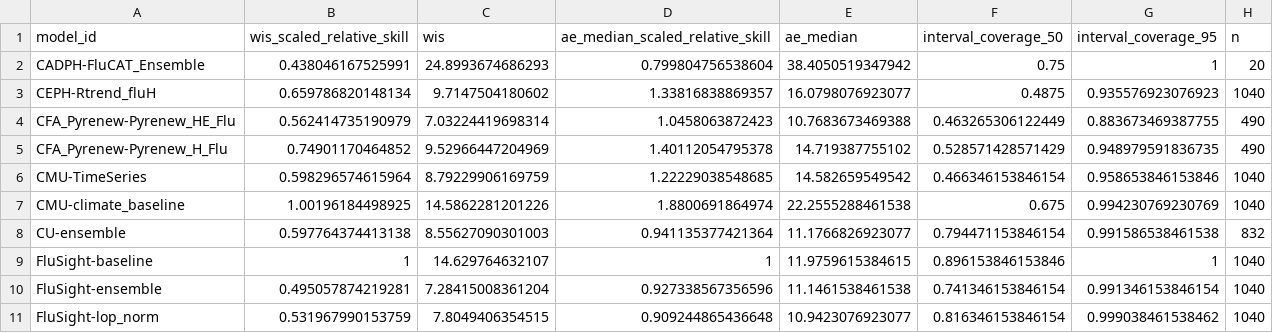
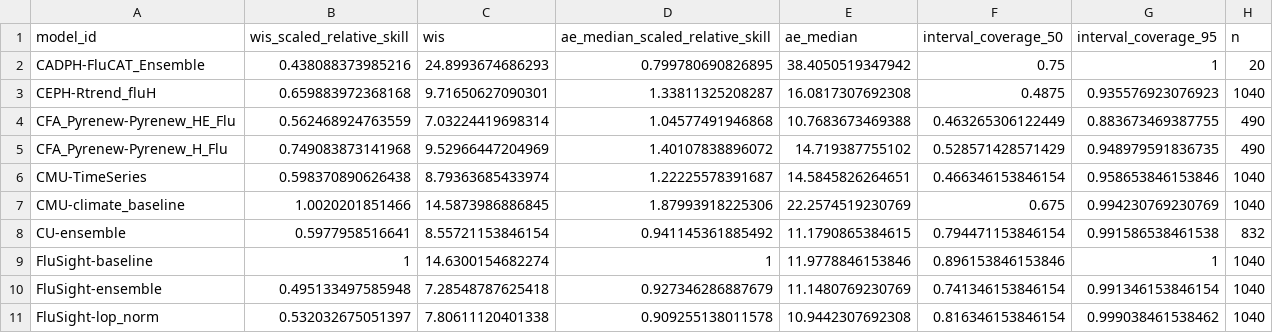
Before and after one commit to reichlab/flusight-dashboard-staging, a CSV file: scores/wk inc flu hosp/Last 4 weeks/scores.csv, drawn as a sheet; only a part is shown; the diff covers the shown part only.

```diff
--- a/scores/wk inc flu hosp/Last 4 weeks/scores.csv
+++ b/scores/wk inc flu hosp/Last 4 weeks/scores.csv
@@ -1,11 +1,11 @@
 "model_id","wis_scaled_relative_skill","wis","ae_median_scaled_relative_skill","ae_median","interval_coverage_50","interval_coverage_95","n"
-"CADPH-FluCAT_Ensemble",0.438046167525991,24.8993674686293,0.799804756538604,38.4050519347942,0.75,1,20
-"CEPH-Rtrend_fluH",0.659786820148134,9.7147504180602,1.33816838869357,16.0798076923077,0.4875,0.935576923076923,1040
-"CFA_Pyrenew-Pyrenew_HE_Flu",0.562414735190979,7.03224419698314,1.0458063872423,10.7683673469388,0.463265306122449,0.883673469387755,490
-"CFA_Pyrenew-Pyrenew_H_Flu",0.74901170464852,9.52966447204969,1.40112054795378,14.719387755102,0.528571428571429,0.948979591836735,490
-"CMU-TimeSeries",0.598296574615964,8.79229906169759,1.22229038548685,14.582659549542,0.466346153846154,0.958653846153846,1040
-"CMU-climate_baseline",1.00196184498925,14.5862281201226,1.8800691864974,22.2555288461538,0.675,0.994230769230769,1040
-"CU-ensemble",0.597764374413138,8.55627090301003,0.941135377421364,11.1766826923077,0.794471153846154,0.991586538461538,832
-"FluSight-baseline",1,14.629764632107,1,11.9759615384615,0.896153846153846,1,1040
-"FluSight-ensemble",0.495057874219281,7.28415008361204,0.927338567356596,11.1461538461538,0.741346153846154,0.991346153846154,1040
-"FluSight-lop_norm",0.531967990153759,7.8049406354515,0.909244865436648,10.9423076923077,0.816346153846154,0.999038461538462,1040
+"CADPH-FluCAT_Ensemble",0.438088373985216,24.8993674686293,0.799780690826895,38.4050519347942,0.75,1,20
+"CEPH-Rtrend_fluH",0.659883972368168,9.71650627090301,1.33811325208287,16.0817307692308,0.4875,0.935576923076923,1040
+"CFA_Pyrenew-Pyrenew_HE_Flu",0.562468924763559,7.03224419698314,1.04577491946868,10.7683673469388,0.463265306122449,0.883673469387755,490
+"CFA_Pyrenew-Pyrenew_H_Flu",0.749083873141968,9.52966447204969,1.40107838896072,14.719387755102,0.528571428571429,0.948979591836735,490
+"CMU-TimeSeries",0.598370890626438,8.79363685433974,1.22225578391687,14.5845826264651,0.466346153846154,0.958653846153846,1040
+"CMU-climate_baseline",1.0020201851466,14.5873986886845,1.87993918225306,22.2574519230769,0.675,0.994230769230769,1040
+"CU-ensemble",0.5977958516641,8.55721153846154,0.941145361885492,11.1790865384615,0.794471153846154,0.991586538461538,832
+"FluSight-baseline",1,14.6300154682274,1,11.9778846153846,0.896153846153846,1,1040
+"FluSight-ensemble",0.495133497585948,7.28548787625418,0.927346286887679,11.1480769230769,0.741346153846154,0.991346153846154,1040
+"FluSight-lop_norm",0.532032675051397,7.80611120401338,0.909255138011578,10.9442307692308,0.816346153846154,0.999038461538462,1040
```
Also changed, not shown: 136 edited cells elsewhere in this file, scores/wk inc flu hosp/Full season/horizon/scores.csv, scores/wk inc flu hosp/Full season/location/scores.csv, 7 other files.
